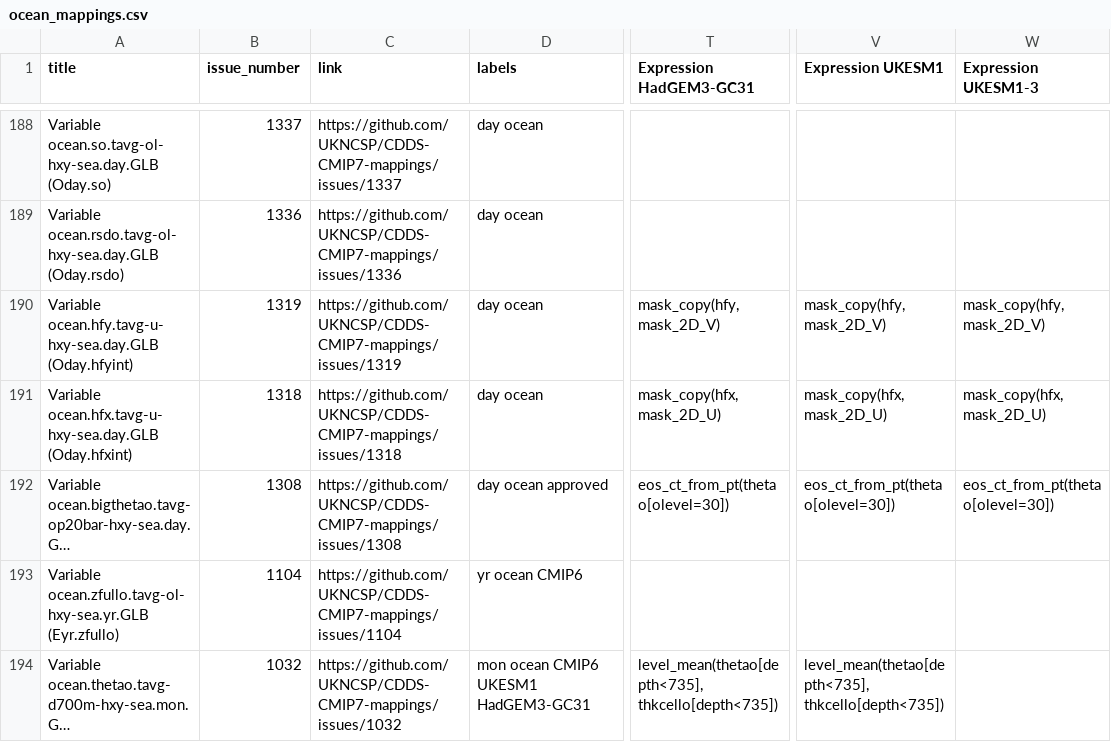
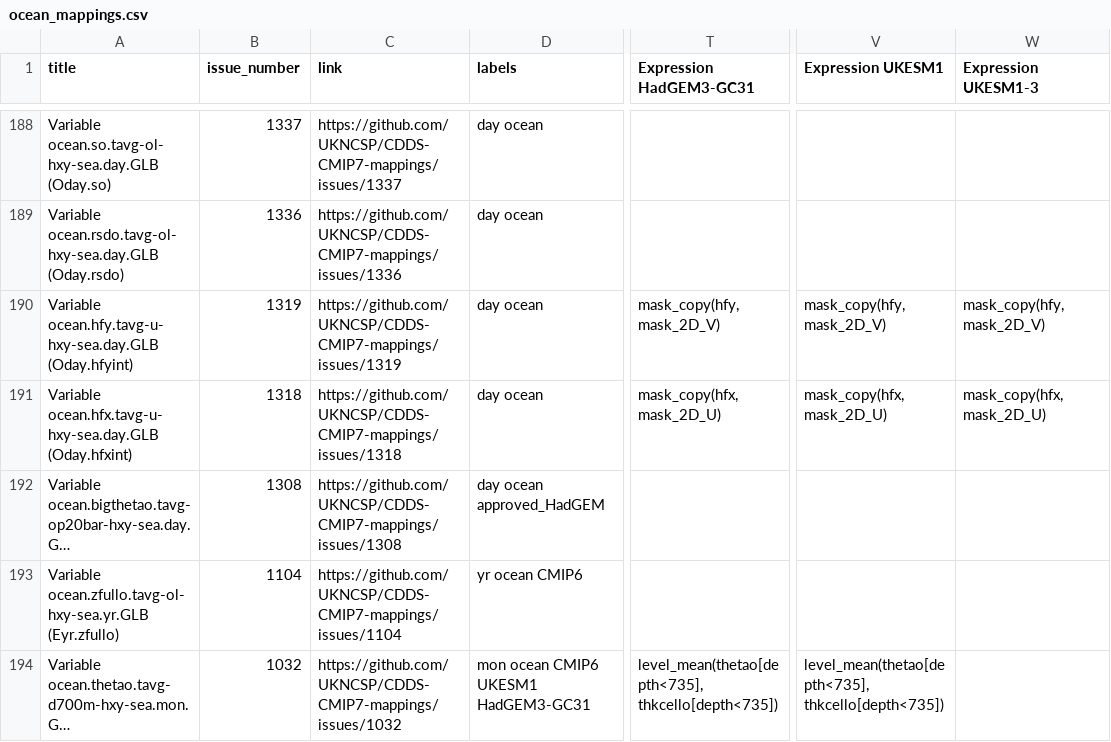
Before and after one commit to UKNCSP/CDDS-CMIP7-mappings, a CSV file: data/ocean_mappings.csv, drawn as a sheet; only a part is shown, gaps mark what is left out; long unchanged cells end in …; the diff names each change by its address in the sheet, - before the commit and + after, or states it on an @@ line.

```diff
--- a/data/ocean_mappings.csv
+++ b/data/ocean_mappings.csv
-D192 (labels): day ocean approved
+D192 (labels): day ocean approved_HadGEM
-T192 (Expression HadGEM3-GC31): eos_ct_from_pt(thetao[olevel=30])
+T192 (Expression HadGEM3-GC31): (empty)
-V192 (Expression UKESM1): eos_ct_from_pt(thetao[olevel=30])
+V192 (Expression UKESM1): (empty)
-W192 (Expression UKESM1-3): eos_ct_from_pt(thetao[olevel=30])
+W192 (Expression UKESM1-3): (empty)
```
Also changed, not shown: data/ocean_mappings_new.csv, 2 other files.
